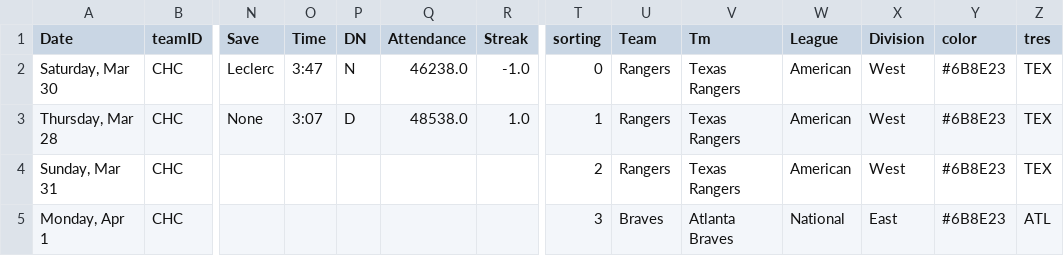
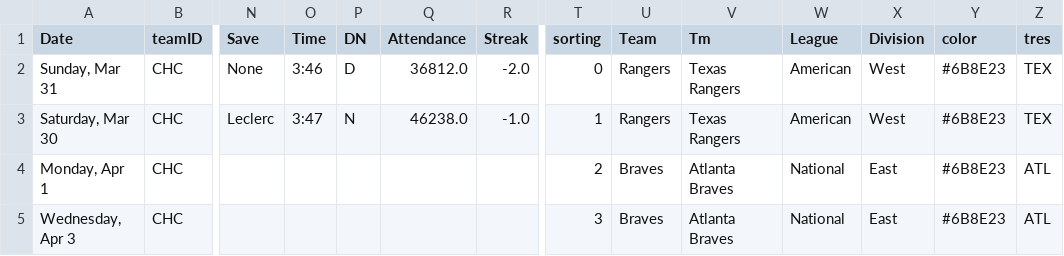
Before and after one commit to timbroderick/pybaseball, a CSV file: csv/cubsnextlast.csv, drawn as a sheet; only a part is shown, gaps mark what is left out; removed rows and columns are numbered as before the commit, all else as after; rows hold the shown columns only; the diff names each change by its address in the sheet, - before the commit and + after, or states it on an @@ line.

```diff
--- a/csv/cubsnextlast.csv
+++ b/csv/cubsnextlast.csv
+row 2: Sunday, Mar 31 | CHC | None | 3:46 | D | 36812.0 | -2.0 | 0 | Rangers | Texas Rangers | American | West | #6B8E23 | TEX
-T3 (sorting): 0
+T3 (sorting): 1
-row 3: Thursday, Mar 28 | CHC | None | 3:07 | D | 48538.0 | 1.0 | 1 | Rangers | Texas Rangers | American | West | #6B8E23 | TEX
-row 4: Sunday, Mar 31 | CHC |  |  |  |  |  | 2 | Rangers | Texas Rangers | American | West | #6B8E23 | TEX
-T4 (sorting): 3
+T4 (sorting): 2
+row 5: Wednesday, Apr 3 | CHC |  |  |  |  |  | 3 | Braves | Atlanta Braves | National | East | #6B8E23 | ATL
```
Also changed, not shown: csv/cubsrecord.csv, csv/soxnextlast.csv, 26 other files.
